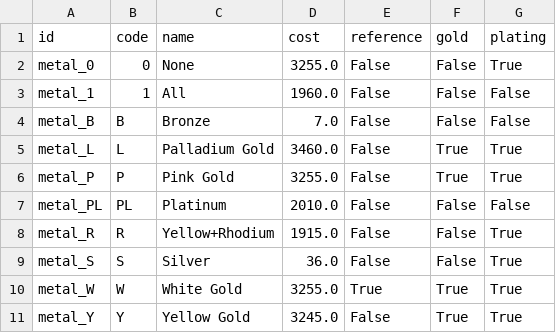
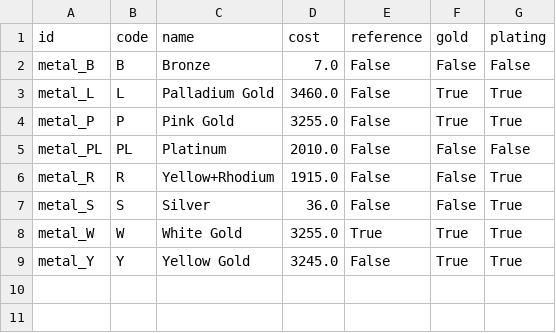
Before and after one commit to augustin-bresset/rubicon-suite, a CSV file: rubicon_addons/pdp_metal/data/pdp.metal.csv, drawn as a sheet; the diff names each change by its address in the sheet, - before the commit and + after, or states it on an @@ line.

Commit message:
fix(pdp) all and none line deleted

```diff
--- a/rubicon_addons/pdp_metal/data/pdp.metal.csv
+++ b/rubicon_addons/pdp_metal/data/pdp.metal.csv
-row 2: metal_0 | 0 | None | 3255.0 | False | False | True
-row 3: metal_1 | 1 | All | 1960.0 | False | False | False
```
Also changed, not shown: rubicon_addons/pdp_stone/data/pdp.stone.shade.csv, rubicon_addons/pdp_stone/data/pdp.stone.shape.csv, 2 other files.
